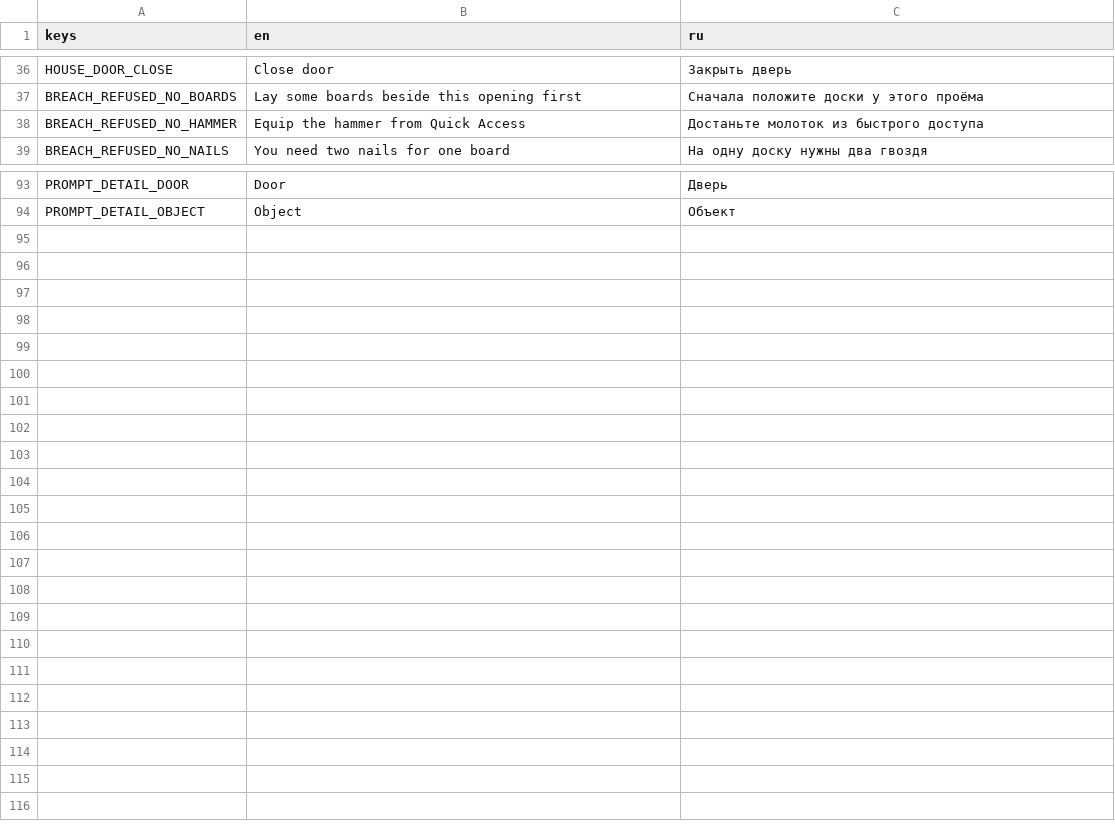
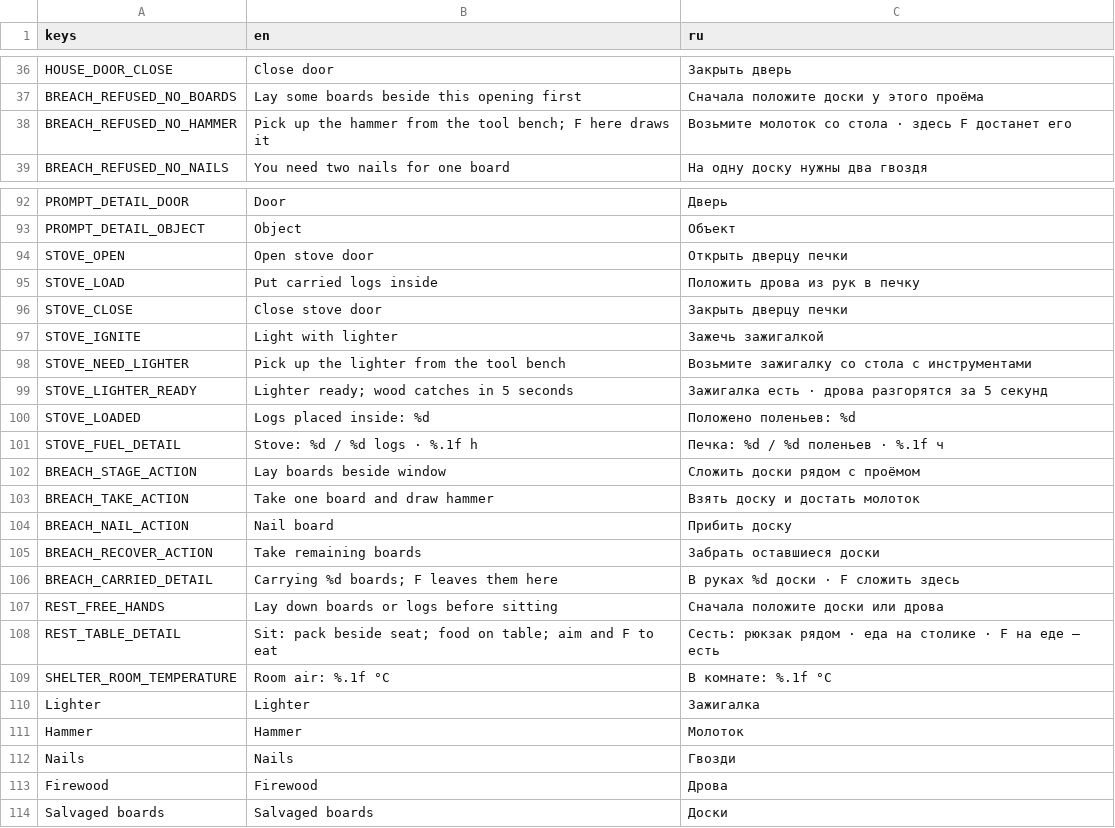
Before and after one commit to Nolavel/Henry-s-Feral-Night, a CSV file: localization/strings.csv, drawn as a sheet; only a part is shown, gaps mark what is left out; the diff covers the shown part only.

Commit message:
Fix shelter supply, boarding, stove and table interactions

```diff
--- a/localization/strings.csv
+++ b/localization/strings.csv
@@ -37,3 +37,3 @@ HOUSE_DOOR_CLOSE,Close door,Закрыть дверь
 BREACH_REFUSED_NO_BOARDS,Lay some boards beside this opening first,Сначала положите доски у этого проёма
-BREACH_REFUSED_NO_HAMMER,Equip the hammer from Quick Access,Достаньте молоток из быстрого доступа
+BREACH_REFUSED_NO_HAMMER,Pick up the hammer from the tool bench; F here draws it,Возьмите молоток со стола · здесь F достанет его
 BREACH_REFUSED_NO_NAILS,You need two nails for one board,На одну доску нужны два гвоздя
@@ -94 +93,22 @@ PROMPT_DETAIL_DOOR,Door,Дверь
 PROMPT_DETAIL_OBJECT,Object,Объект
+STOVE_OPEN,Open stove door,Открыть дверцу печки
+STOVE_LOAD,Put carried logs inside,Положить дрова из рук в печку
+STOVE_CLOSE,Close stove door,Закрыть дверцу печки
+STOVE_IGNITE,Light with lighter,Зажечь зажигалкой
+STOVE_NEED_LIGHTER,Pick up the lighter from the tool bench,Возьмите зажигалку со стола с инструментами
+STOVE_LIGHTER_READY,Lighter ready; wood catches in 5 seconds,Зажигалка есть · дрова разгорятся за 5 секунд
+STOVE_LOADED,Logs placed inside: %d,Положено поленьев: %d
+STOVE_FUEL_DETAIL,Stove: %d / %d logs · %.1f h,Печка: %d / %d поленьев · %.1f ч
+BREACH_STAGE_ACTION,Lay boards beside window,Сложить доски рядом с проёмом
+BREACH_TAKE_ACTION,Take one board and draw hammer,Взять доску и достать молоток
+BREACH_NAIL_ACTION,Nail board,Прибить доску
+BREACH_RECOVER_ACTION,Take remaining boards,Забрать оставшиеся доски
+BREACH_CARRIED_DETAIL,Carrying %d boards; F leaves them here,В руках %d доски · F сложить здесь
+REST_FREE_HANDS,Lay down boards or logs before sitting,Сначала положите доски или дрова
+REST_TABLE_DETAIL,Sit: pack beside seat; food on table; aim and F to eat,Сесть: рюкзак рядом · еда на столике · F на еде — есть
+SHELTER_ROOM_TEMPERATURE,Room air: %.1f °C,В комнате: %.1f °C
+Lighter,Lighter,Зажигалка
+Hammer,Hammer,Молоток
+Nails,Nails,Гвозди
+Firewood,Firewood,Дрова
+Salvaged boards,Salvaged boards,Доски
```
Also changed, not shown: 1 removed row elsewhere in this file, 34 other files.
